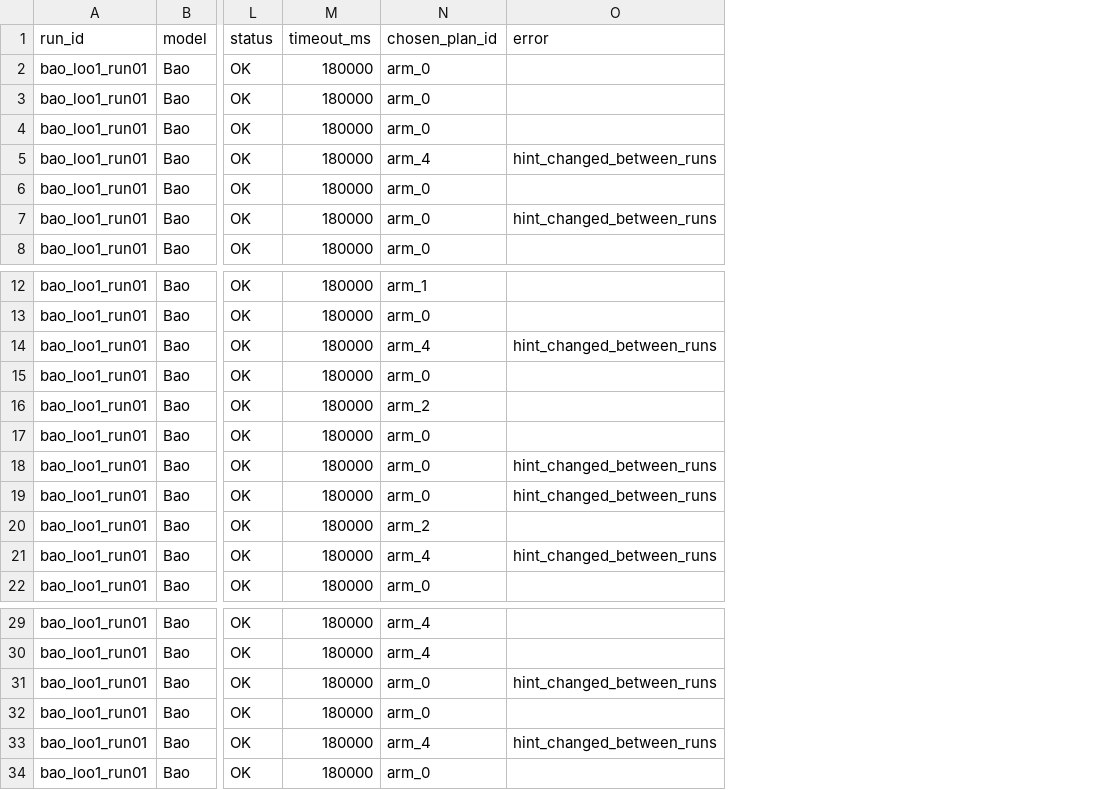
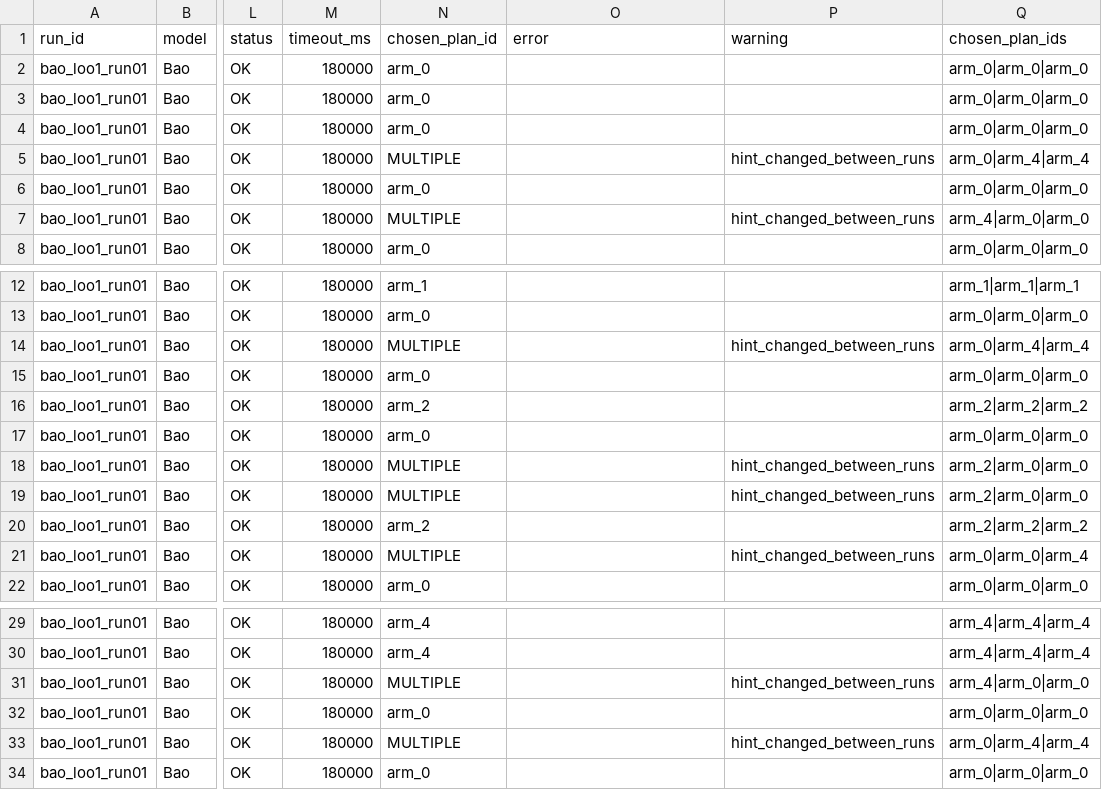
Before and after one commit to saramwon1103/team14-lqo-bao-balsa-novelty, a CSV file: bao/results/LOO-1/bao_loo1_run01/evaluation_results.csv, drawn as a sheet; only a part is shown, gaps mark what is left out; the diff names each change by its address in the sheet, - before the commit and + after, or states it on an @@ line.

```diff
--- a/bao/results/LOO-1/bao_loo1_run01/evaluation_results.csv
+++ b/bao/results/LOO-1/bao_loo1_run01/evaluation_results.csv
+column P (warning), rows 5-7: hint_changed_between_runs |  | hint_changed_between_runs; rows 14-21: hint_changed_between_runs |  |  |  | hint_changed_between_runs | hint_changed_between_runs |  | hint_changed_between_runs; rows 31-33: hint_changed_between_runs |  | hint_changed_between_runs
+column Q (chosen_plan_ids), rows 2-8: arm_0|arm_0|arm_0 | arm_0|arm_0|arm_0 | arm_0|arm_0|arm_0 | arm_0|arm_4|arm_4 | arm_0|arm_0|arm_0 | arm_4|arm_0|arm_0 | arm_0|arm_0|arm_0; rows 12-22: arm_1|arm_1|arm_1 | arm_0|arm_0|arm_0 | arm_0|arm_4|arm_4 | arm_0|arm_0|arm_0 | arm_2|arm_2|arm_2 | arm_0|arm_0|arm_0 | arm_2|arm_0|arm_0 | arm_2|arm_0|arm_0 | arm_2|arm_2|arm_2 | arm_0|arm_0|arm_4 | arm_0|arm_0|arm_0; rows 29-34: arm_4|arm_4|arm_4 | arm_4|arm_4|arm_4 | arm_4|arm_0|arm_0 | arm_0|arm_0|arm_0 | arm_0|arm_4|arm_4 | arm_0|arm_0|arm_0
-N5 (chosen_plan_id): arm_4
+N5 (chosen_plan_id): MULTIPLE
-O5 (error): hint_changed_between_runs
+O5 (error): (empty)
-N7 (chosen_plan_id): arm_0
+N7 (chosen_plan_id): MULTIPLE
-O7 (error): hint_changed_between_runs
+O7 (error): (empty)
-N14 (chosen_plan_id): arm_4
+N14 (chosen_plan_id): MULTIPLE
-O14 (error): hint_changed_between_runs
+O14 (error): (empty)
-N18:N19 (chosen_plan_id): arm_0
+N18:N19 (chosen_plan_id): MULTIPLE
-O18:O19 (error): hint_changed_between_runs
+O18:O19 (error): (empty)
-N21 (chosen_plan_id): arm_4
+N21 (chosen_plan_id): MULTIPLE
-O21 (error): hint_changed_between_runs
+O21 (error): (empty)
-N31 (chosen_plan_id): arm_0
+N31 (chosen_plan_id): MULTIPLE
-O31 (error): hint_changed_between_runs
+O31 (error): (empty)
-N33 (chosen_plan_id): arm_4
+N33 (chosen_plan_id): MULTIPLE
-O33 (error): hint_changed_between_runs
+O33 (error): (empty)
```
Also changed, not shown: bao/results/ALL_evaluation_results.csv, bao/results/BaseQuery-1/bao_bq1_run01/checkpoint_manifest.csv, 9 other files.
